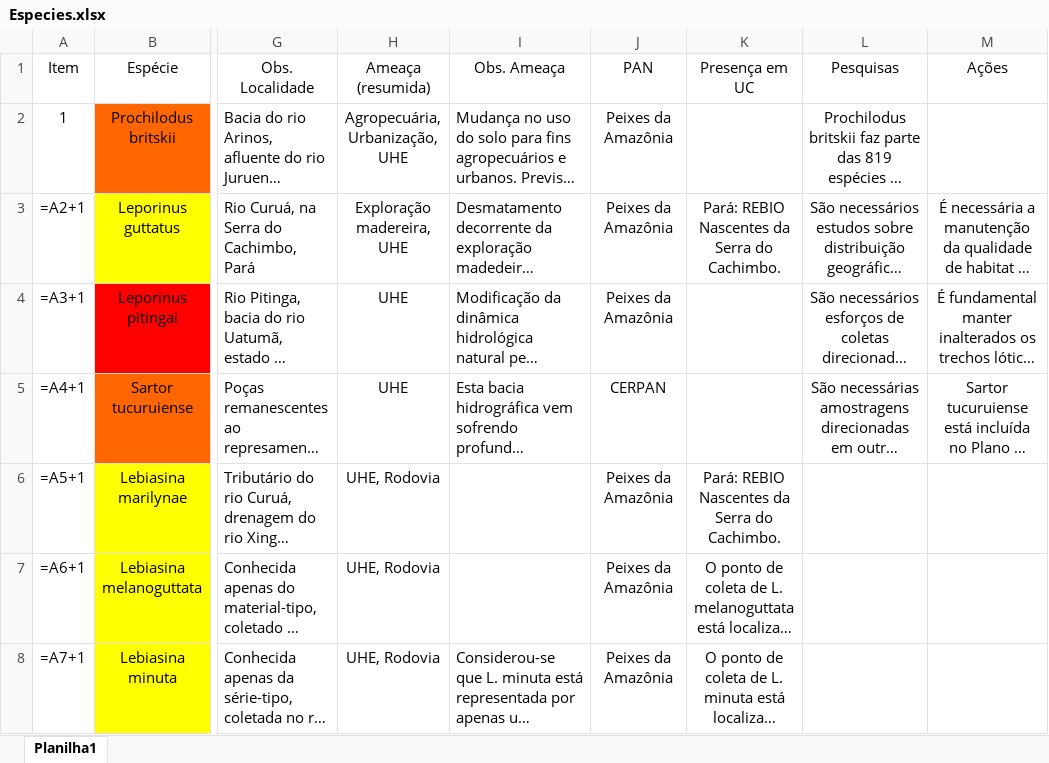
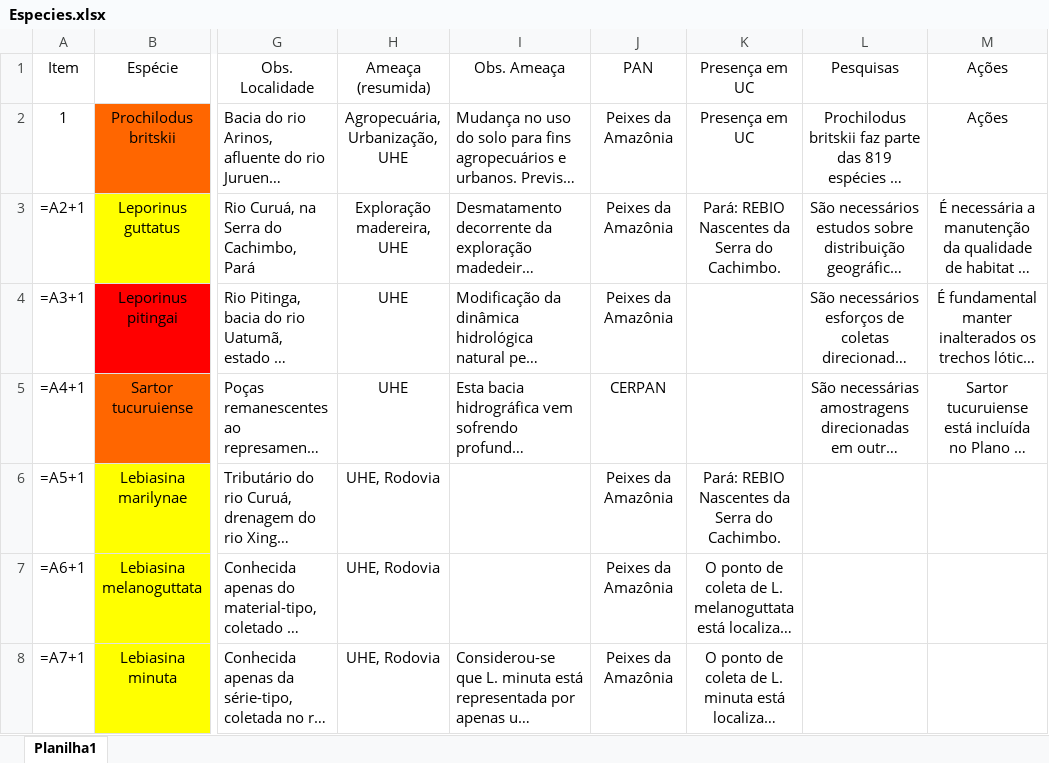
Before and after one commit to luizpastana/museugoeldi, an Excel workbook: Especies.xlsx, sheet Planilha1, drawn as a sheet; only a part is shown, gaps mark what is left out; long unchanged cells end in …; values as stored, in another font and other column widths than the file's, no borders; formulas without a stored value are shown as written; table styles not drawn; the diff names each change by its address in the sheet, - before the commit and + after, or states it on an @@ line.

```diff
--- a/Especies.xlsx (sheet Planilha1)
+++ b/Especies.xlsx (sheet Planilha1)
-K2: (empty)
+K2: Presença em UC
-M2: (empty)
+M2: Ações
```
Also changed, not shown: 2 other files.
